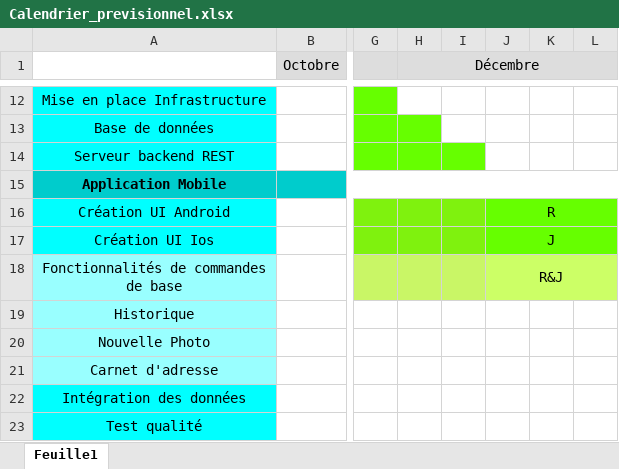
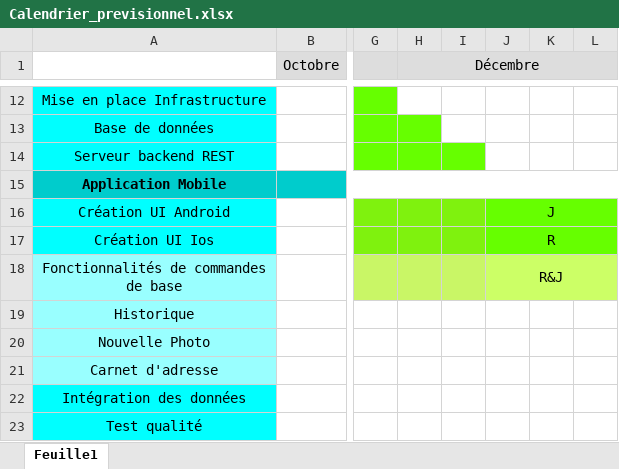
Before and after one commit to Theo-ELIA/PhotoExpresso, an Excel workbook: Calendrier_previsionnel.xlsx, sheet Feuille1, drawn as a sheet; only a part is shown, gaps mark what is left out; values as stored, in another font and other column widths than the file's, no borders; the diff names each change by its address in the sheet, - before the commit and + after, or states it on an @@ line.

```diff
--- a/Calendrier_previsionnel.xlsx (sheet Feuille1)
+++ b/Calendrier_previsionnel.xlsx (sheet Feuille1)
-J16: R
+J16: J
-J17: J
+J17: R
```
Also changed, not shown: 36 other files.
